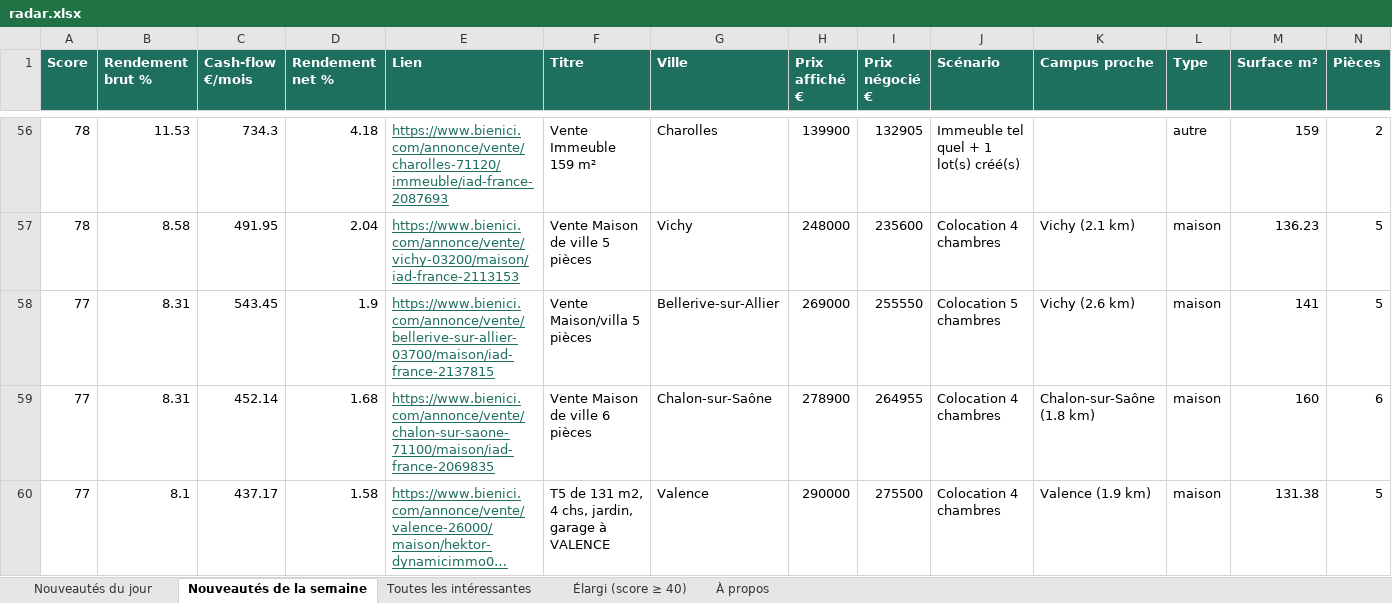
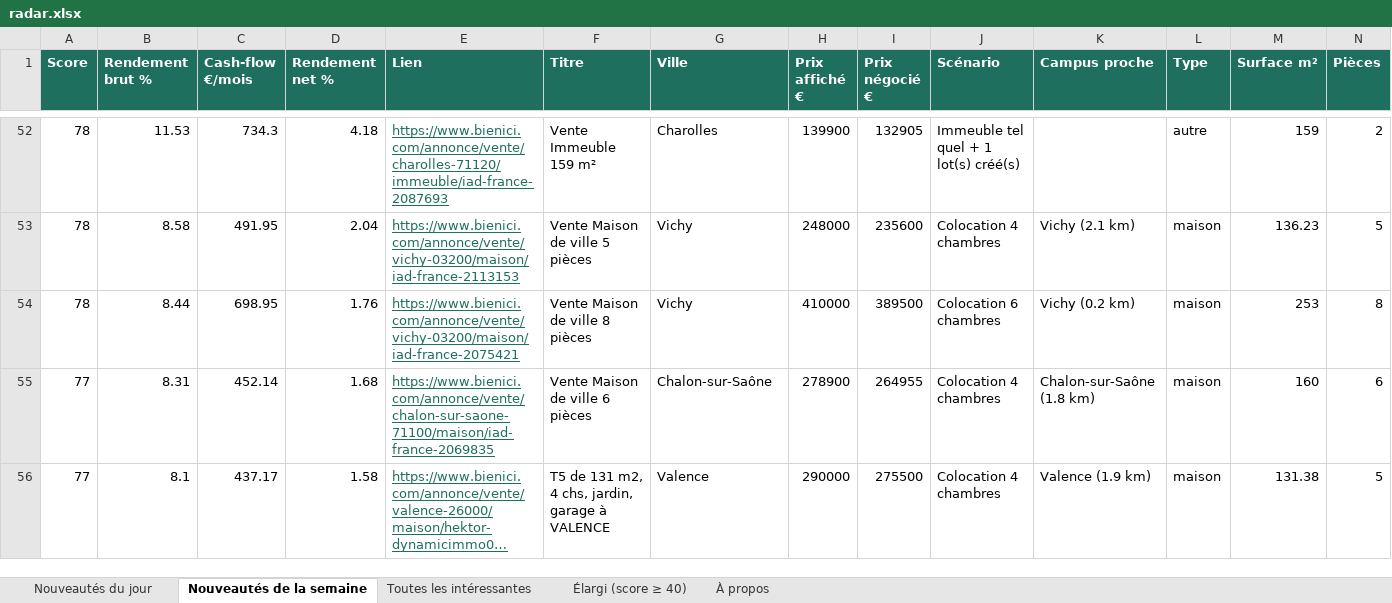
Before and after one commit to Hendrix74/immo-radar-data, an Excel workbook: radar.xlsx, sheet Nouveautés de la semaine, drawn as a sheet; only a part is shown, gaps mark what is left out; long unchanged cells end in …; values as stored, in another font and other column widths than the file's, no borders; removed rows and columns are numbered as before the commit, all else as after; rows hold the shown columns only; the diff covers the shown part only; the diff names each change by its address in the sheet, - before the commit and + after, or states it on an @@ line.

```diff
--- a/radar.xlsx (sheet Nouveautés de la semaine)
+++ b/radar.xlsx (sheet Nouveautés de la semaine)
-row 58: 77 | 8.31 | 543.45 | 1.9 | https://www.bienici.com/annonce/vente/bellerive-sur-allier-03700/maison/iad-france-2137815 | Vente Maison/villa 5 pièces | Bellerive-sur-Allier | 269000 | 255550 | Colocation 5 chambres | Vichy (2.6 km) | maison | 141 | 5
+row 54: 78 | 8.44 | 698.95 | 1.76 | https://www.bienici.com/annonce/vente/vichy-03200/maison/iad-france-2075421 | Vente Maison de ville 8 pièces | Vichy | 410000 | 389500 | Colocation 6 chambres | Vichy (0.2 km) | maison | 253 | 8
```
Also changed, not shown: 1 added row, 9 removed rows and 26 edited cells elsewhere in this sheet, sheet Élargi (score ≥ 40), sheet Toutes les intéressantes, sheet Nouveautés du jour, sheet À propos, 7 other files.
